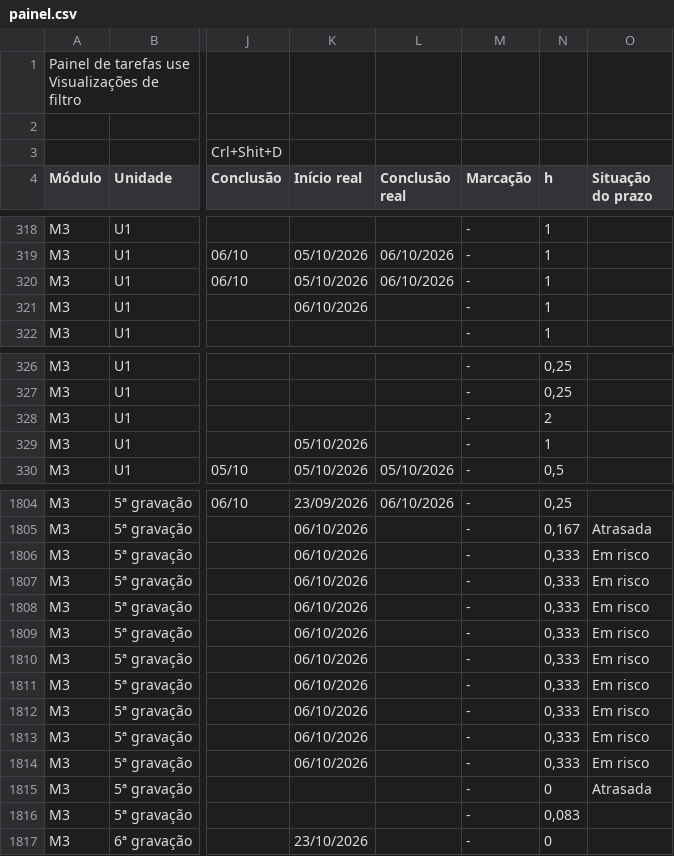
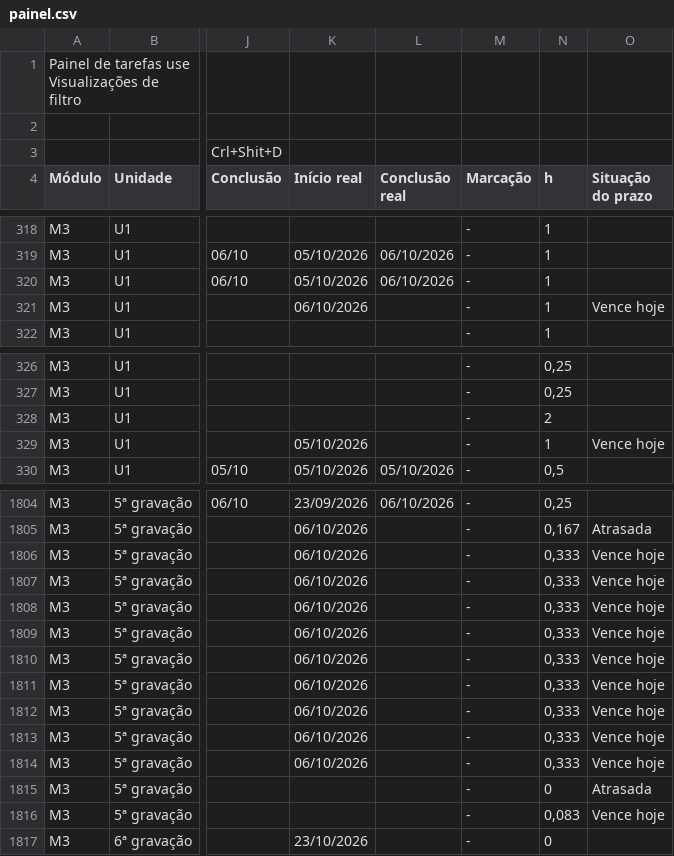
Before and after one commit to Moodle-IFTP-AL/Painel-de-Construcao, a CSV file: painel.csv, drawn as a sheet; only a part is shown, gaps mark what is left out; the diff names each change by its address in the sheet, - before the commit and + after, or states it on an @@ line.

Commit message:
esteira: dados de 07/10/2026 00:45

```diff
--- a/painel.csv
+++ b/painel.csv
-O321 (Situação do prazo): (empty)
+O321 (Situação do prazo): Vence hoje
-O329 (Situação do prazo): (empty)
+O329 (Situação do prazo): Vence hoje
-O1806:O1814 (Situação do prazo): Em risco
+O1806:O1814 (Situação do prazo): Vence hoje
-O1816 (Situação do prazo): (empty)
+O1816 (Situação do prazo): Vence hoje
```
